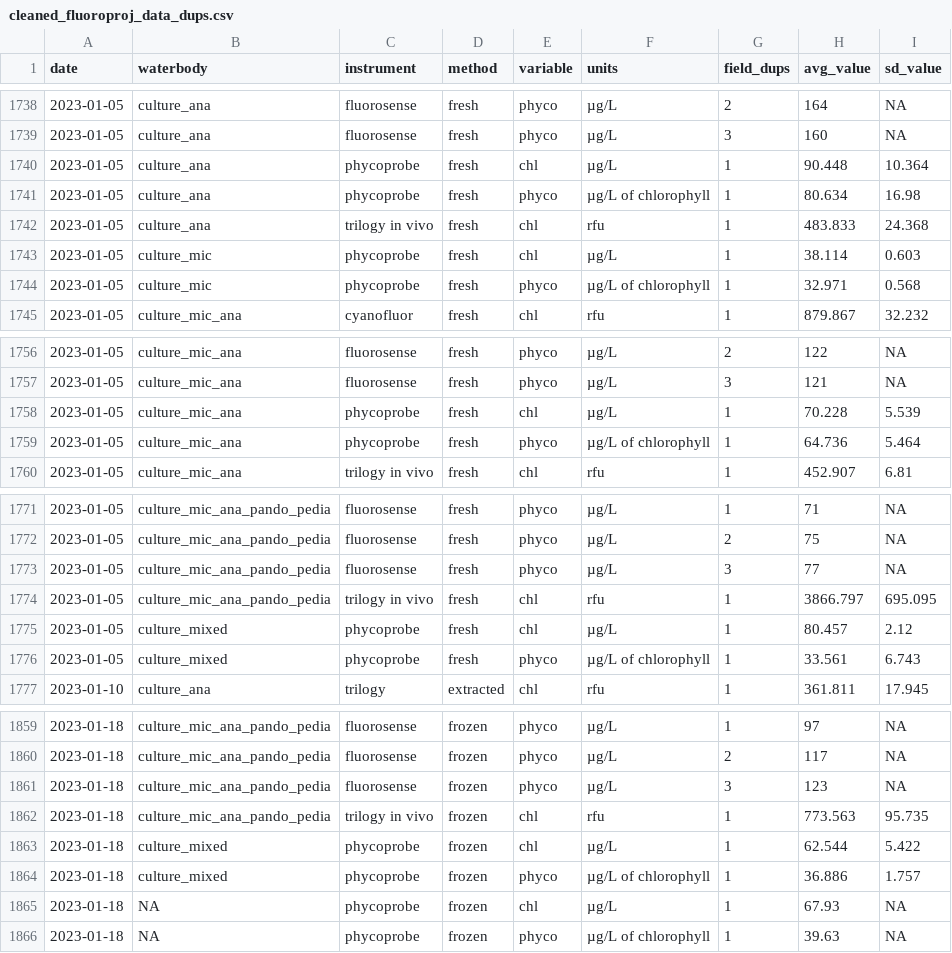
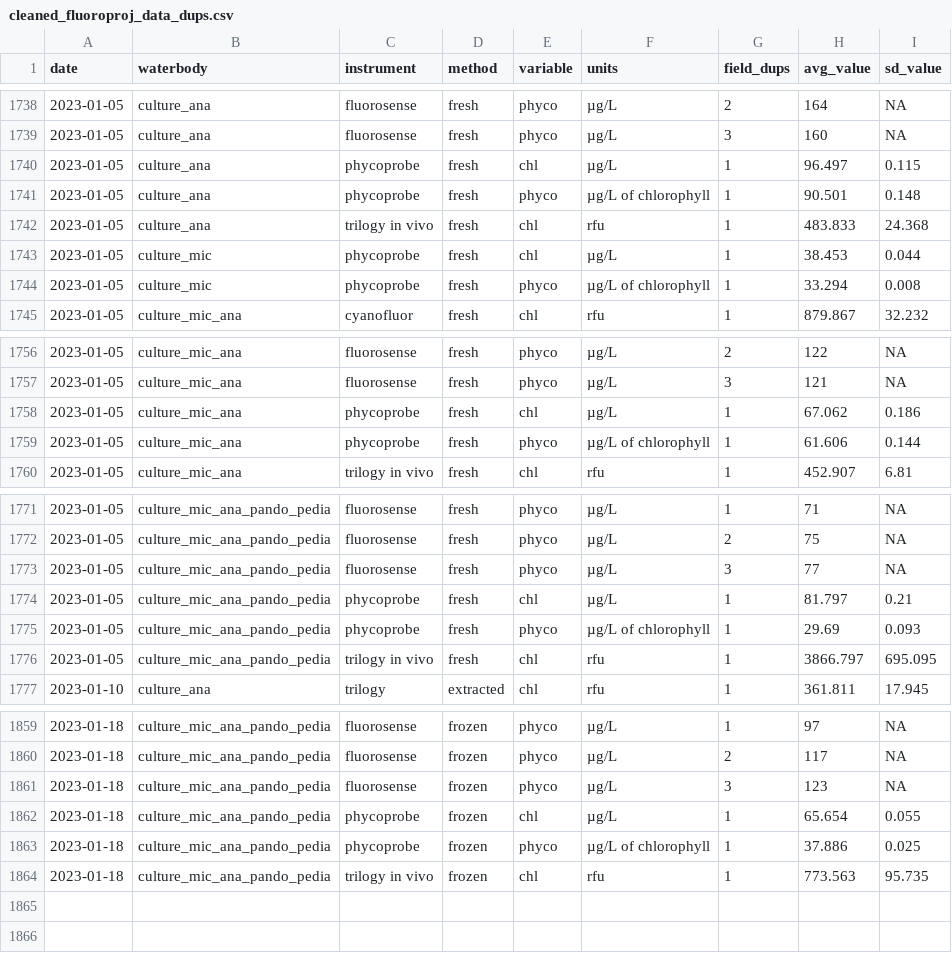
Before and after one commit to USEPA/fluoroproj, a CSV file: data/cleaned_fluoroproj_data_dups.csv, drawn as a sheet; only a part is shown, gaps mark what is left out; the diff covers the shown part only.

```diff
--- a/data/cleaned_fluoroproj_data_dups.csv
+++ b/data/cleaned_fluoroproj_data_dups.csv
@@ -1739,7 +1739,7 @@ date,waterbody,instrument,method,variable,units,field_dups,avg_value,sd_value
 2023-01-05,culture_ana,fluorosense,fresh,phyco,µg/L,3,160,NA
-2023-01-05,culture_ana,phycoprobe,fresh,chl,µg/L,1,90.448,10.364
-2023-01-05,culture_ana,phycoprobe,fresh,phyco,µg/L of chlorophyll,1,80.634,16.98
+2023-01-05,culture_ana,phycoprobe,fresh,chl,µg/L,1,96.497,0.115
+2023-01-05,culture_ana,phycoprobe,fresh,phyco,µg/L of chlorophyll,1,90.501,0.148
 2023-01-05,culture_ana,trilogy in vivo,fresh,chl,rfu,1,483.833,24.368
-2023-01-05,culture_mic,phycoprobe,fresh,chl,µg/L,1,38.114,0.603
-2023-01-05,culture_mic,phycoprobe,fresh,phyco,µg/L of chlorophyll,1,32.971,0.568
+2023-01-05,culture_mic,phycoprobe,fresh,chl,µg/L,1,38.453,0.044
+2023-01-05,culture_mic,phycoprobe,fresh,phyco,µg/L of chlorophyll,1,33.294,0.008
 2023-01-05,culture_mic_ana,cyanofluor,fresh,chl,rfu,1,879.867,32.232
@@ -1757,4 +1757,4 @@ date,waterbody,instrument,method,variable,units,field_dups,avg_value,sd_value
 2023-01-05,culture_mic_ana,fluorosense,fresh,phyco,µg/L,3,121,NA
-2023-01-05,culture_mic_ana,phycoprobe,fresh,chl,µg/L,1,70.228,5.539
-2023-01-05,culture_mic_ana,phycoprobe,fresh,phyco,µg/L of chlorophyll,1,64.736,5.464
+2023-01-05,culture_mic_ana,phycoprobe,fresh,chl,µg/L,1,67.062,0.186
+2023-01-05,culture_mic_ana,phycoprobe,fresh,phyco,µg/L of chlorophyll,1,61.606,0.144
 2023-01-05,culture_mic_ana,trilogy in vivo,fresh,chl,rfu,1,452.907,6.81
@@ -1773,5 +1773,5 @@ date,waterbody,instrument,method,variable,units,field_dups,avg_value,sd_value
 2023-01-05,culture_mic_ana_pando_pedia,fluorosense,fresh,phyco,µg/L,3,77,NA
+2023-01-05,culture_mic_ana_pando_pedia,phycoprobe,fresh,chl,µg/L,1,81.797,0.21
+2023-01-05,culture_mic_ana_pando_pedia,phycoprobe,fresh,phyco,µg/L of chlorophyll,1,29.69,0.093
 2023-01-05,culture_mic_ana_pando_pedia,trilogy in vivo,fresh,chl,rfu,1,3866.797,695.095
-2023-01-05,culture_mixed,phycoprobe,fresh,chl,µg/L,1,80.457,2.12
-2023-01-05,culture_mixed,phycoprobe,fresh,phyco,µg/L of chlorophyll,1,33.561,6.743
 2023-01-10,culture_ana,trilogy,extracted,chl,rfu,1,361.811,17.945
@@ -1861,6 +1861,4 @@ date,waterbody,instrument,method,variable,units,field_dups,avg_value,sd_value
 2023-01-18,culture_mic_ana_pando_pedia,fluorosense,frozen,phyco,µg/L,3,123,NA
+2023-01-18,culture_mic_ana_pando_pedia,phycoprobe,frozen,chl,µg/L,1,65.654,0.055
+2023-01-18,culture_mic_ana_pando_pedia,phycoprobe,frozen,phyco,µg/L of chlorophyll,1,37.886,0.025
 2023-01-18,culture_mic_ana_pando_pedia,trilogy in vivo,frozen,chl,rfu,1,773.563,95.735
-2023-01-18,culture_mixed,phycoprobe,frozen,chl,µg/L,1,62.544,5.422
-2023-01-18,culture_mixed,phycoprobe,frozen,phyco,µg/L of chlorophyll,1,36.886,1.757
-2023-01-18,NA,phycoprobe,frozen,chl,µg/L,1,67.93,NA
-2023-01-18,NA,phycoprobe,frozen,phyco,µg/L of chlorophyll,1,39.63,NA
```
Also changed, not shown: 12 edited cells elsewhere in this file, data/cleaned_fluoroproj_data.csv, data/raw/phycoprobe/phycoprobe_culture_fresh_frozen.csv.
